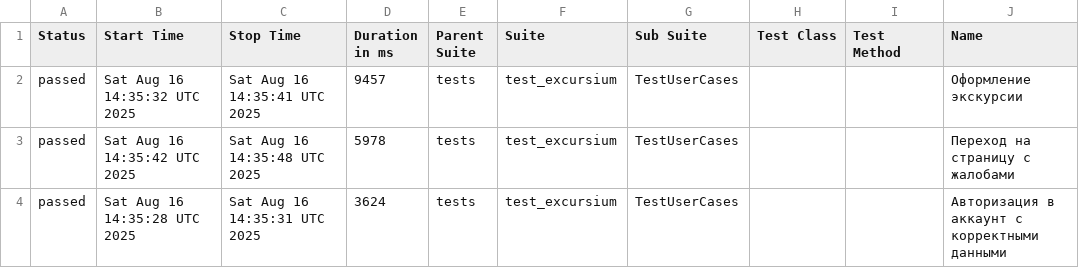
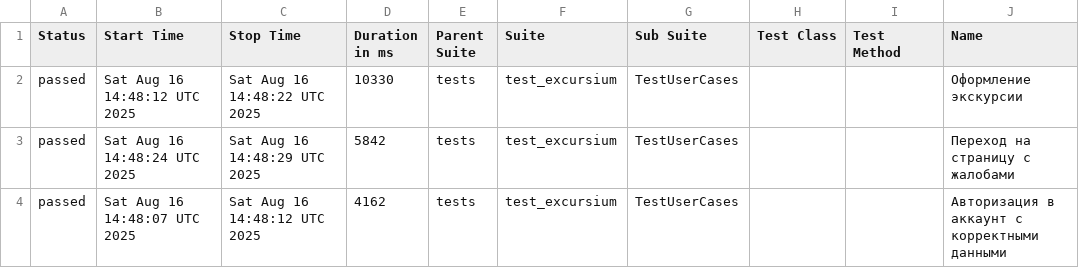
Before and after one commit to AlbertMaratovich/Excursium_project, a CSV file: data/suites.csv, drawn as a sheet; only a part is shown; the diff names each change by its address in the sheet, - before the commit and + after, or states it on an @@ line.

```diff
--- a/data/suites.csv
+++ b/data/suites.csv
-B2 (Start Time): Sat Aug 16 14:35:32 UTC 2025
+B2 (Start Time): Sat Aug 16 14:48:12 UTC 2025
-C2 (Stop Time): Sat Aug 16 14:35:41 UTC 2025
+C2 (Stop Time): Sat Aug 16 14:48:22 UTC 2025
-D2 (Duration in ms): 9457
+D2 (Duration in ms): 10330
-B3 (Start Time): Sat Aug 16 14:35:42 UTC 2025
+B3 (Start Time): Sat Aug 16 14:48:24 UTC 2025
-C3 (Stop Time): Sat Aug 16 14:35:48 UTC 2025
+C3 (Stop Time): Sat Aug 16 14:48:29 UTC 2025
-D3 (Duration in ms): 5978
+D3 (Duration in ms): 5842
-B4 (Start Time): Sat Aug 16 14:35:28 UTC 2025
+B4 (Start Time): Sat Aug 16 14:48:07 UTC 2025
-C4 (Stop Time): Sat Aug 16 14:35:31 UTC 2025
+C4 (Stop Time): Sat Aug 16 14:48:12 UTC 2025
-D4 (Duration in ms): 3624
+D4 (Duration in ms): 4162
```
Also changed, not shown: 21 other files.
